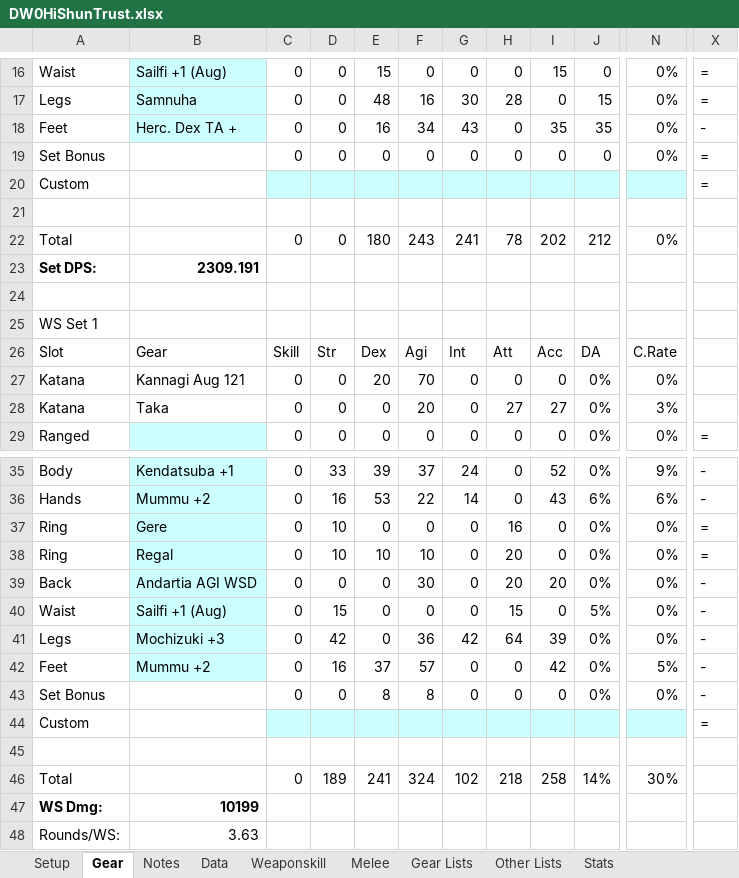
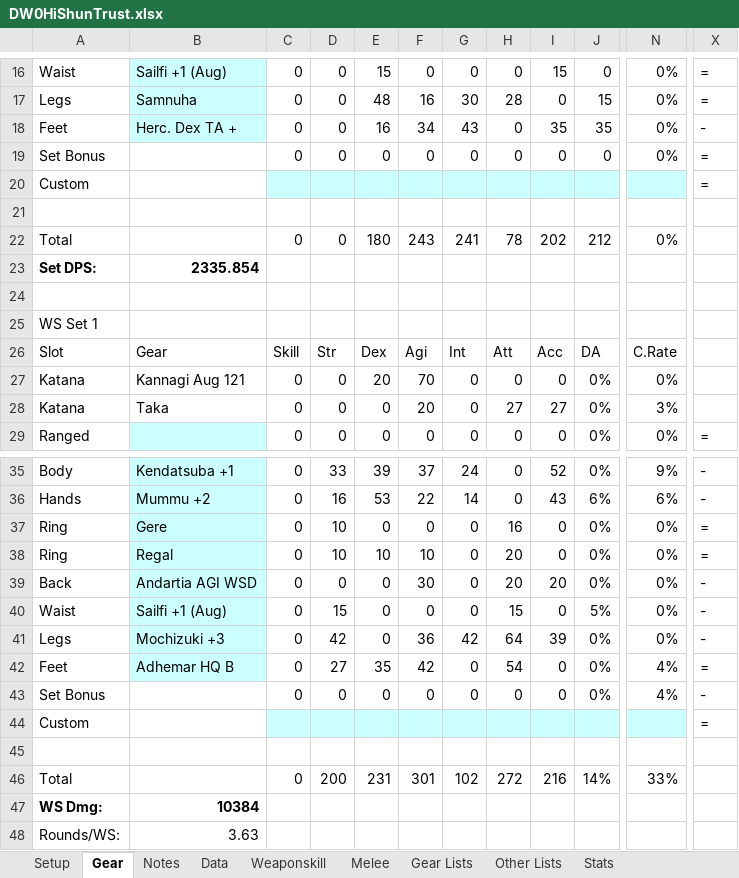
Before and after one commit to NextGames2000/Spreadsheets, an Excel workbook: DW0HiShunTrust.xlsx, sheet Gear, drawn as a sheet; only a part is shown, gaps mark what is left out; values as stored, in another font and other column widths than the file's, no borders; conditional formats not drawn; the diff names each change by its address in the sheet, - before the commit and + after, or states it on an @@ line.

```diff
--- a/DW0HiShunTrust.xlsx (sheet Gear)
+++ b/DW0HiShunTrust.xlsx (sheet Gear)
-B23: 2309.191
+B23: 2335.854
-B42: Mummu +2
+B42: Adhemar HQ B
-D42: 16
+D42: 27
-E42: 37
+E42: 35
-F42: 57
+F42: 42
-H42: 0
+H42: 54
-I42: 42
+I42: 0
-N42: 5%
+N42: 4%
-X42: -
+X42: =
-E43: 8
+E43: 0
-F43: 8
+F43: 0
-N43: 0%
+N43: 4%
-D46: 189
+D46: 200
-E46: 241
+E46: 231
-F46: 324
+F46: 301
-H46: 218
+H46: 272
-I46: 258
+I46: 216
-N46: 30%
+N46: 33%
-B47: 10199
+B47: 10384
```
Also changed, not shown: sheet Weaponskill, sheet Data, sheet Setup, sheet Other Lists.
